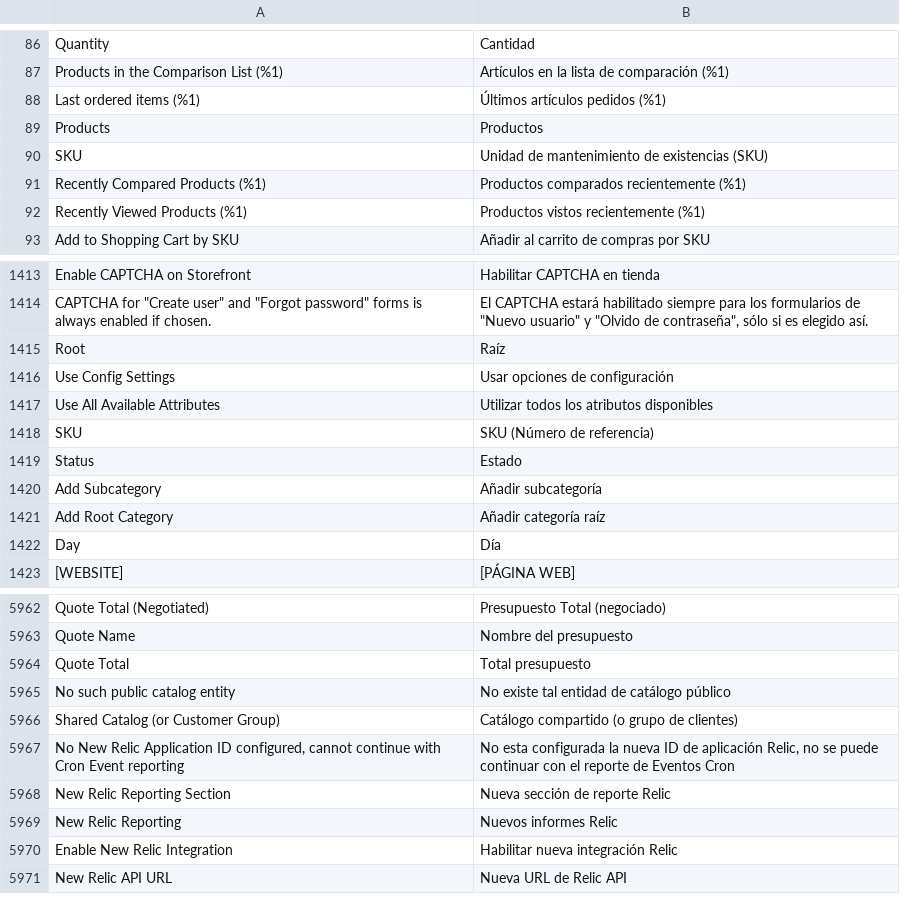
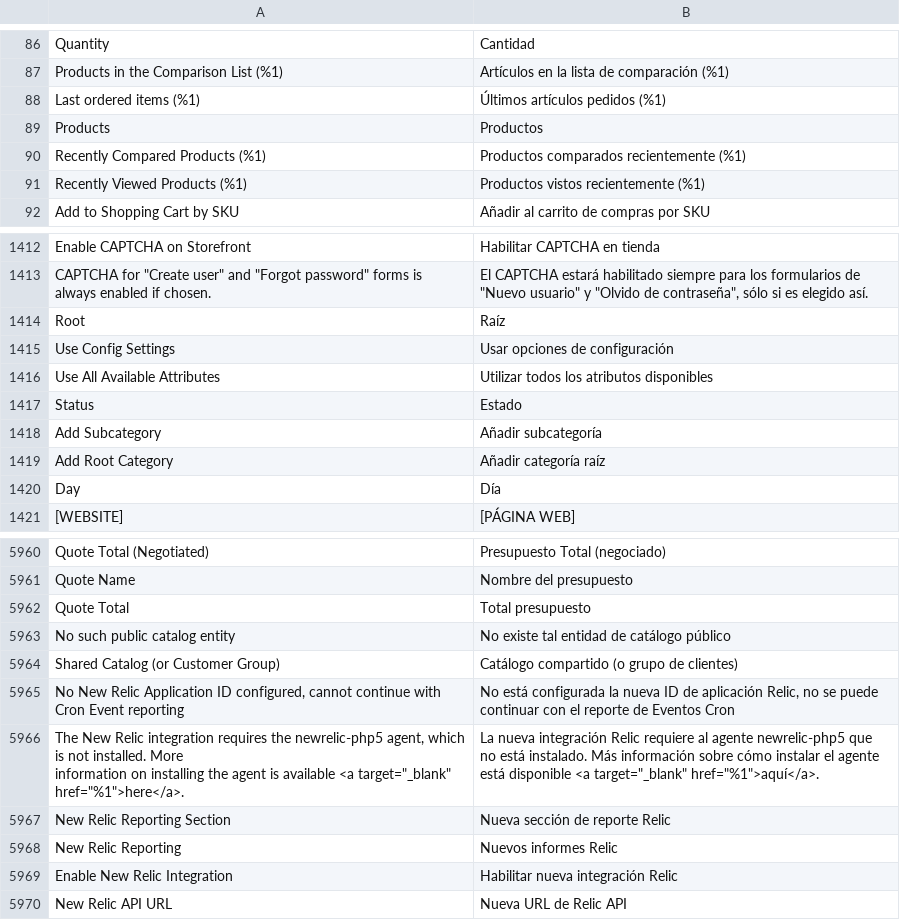
Before and after one commit to magento-l10n/language-es_ES, a CSV file: es_ES.csv, drawn as a sheet; only a part is shown, gaps mark what is left out; removed rows and columns are numbered as before the commit, all else as after; ↵ is a line break in a cell; the diff names each change by its address in the sheet, - before the commit and + after, or states it on an @@ line.

Commit message:
Updating translations from Crowdin.

```diff
--- a/es_ES.csv
+++ b/es_ES.csv
-row 90: SKU | Unidad de mantenimiento de existencias (SKU)
-row 1418: SKU | SKU (Número de referencia)
-B5965: No esta configurada la…
+B5965: No está configurada la…
+row 5966: The New Relic integration requires the newrelic-php5 agent, which is not installed. More ↵ information on installing the agent is available <a target="_blank" href="%1">here</a>. | La nueva integración Relic requiere al agente newrelic-php5 que no está instalado. Más información sobre cómo instalar el agente está disponible <a target="_blank" href="%1">aquí</a>.
```
Also changed, not shown: 1 other file.
